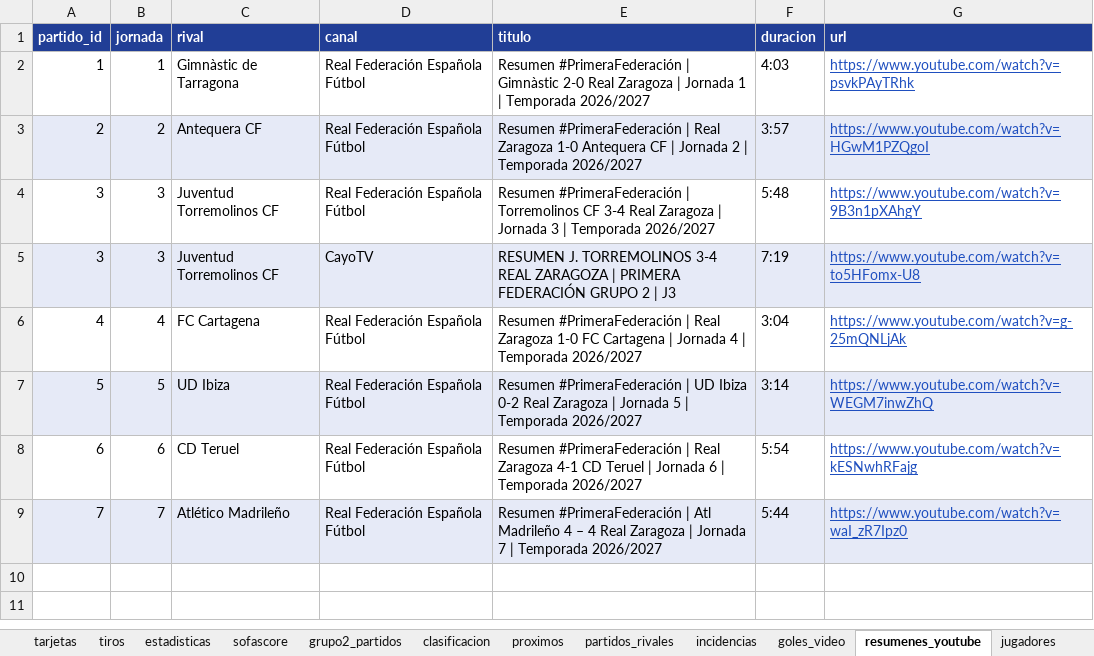
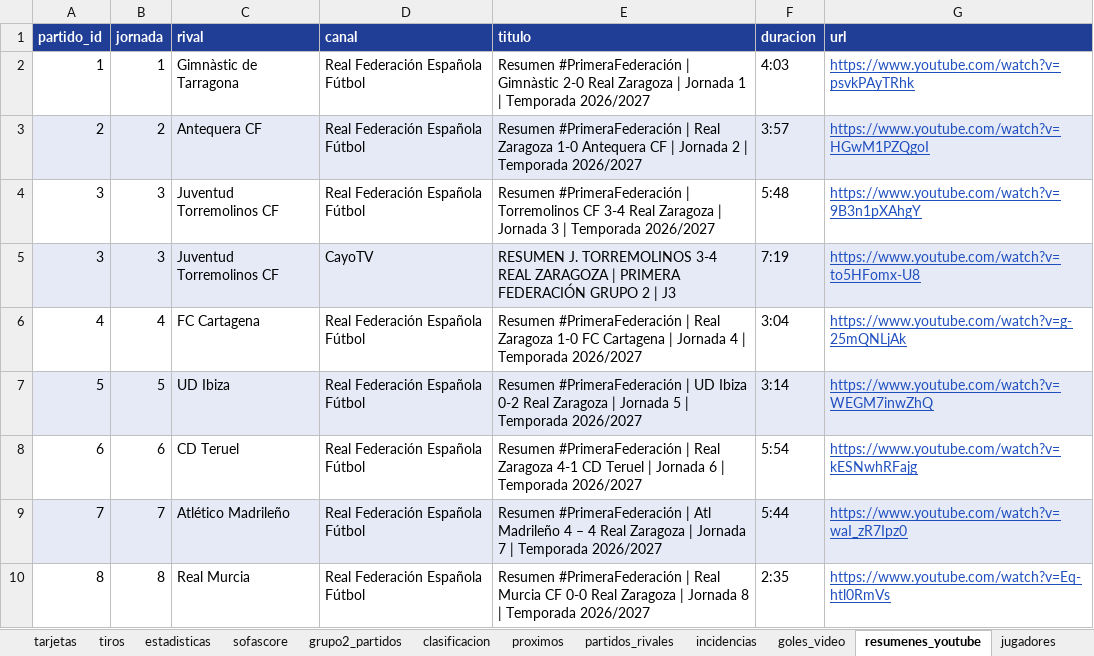
Before and after one commit to lineadepase/lineadepase.github.io, an Excel workbook: analisis/real-zaragoza/datos/tablas/datos_real_zaragoza.xlsx, sheet resumenes_youtube, drawn as a sheet; values as stored, in another font and other column widths than the file's, no borders; the diff names each change by its address in the sheet, - before the commit and + after, or states it on an @@ line.

Commit message:
Jornada 8: análisis visual del resumen oficial

```diff
--- a/analisis/real-zaragoza/datos/tablas/datos_real_zaragoza.xlsx (sheet resumenes_youtube)
+++ b/analisis/real-zaragoza/datos/tablas/datos_real_zaragoza.xlsx (sheet resumenes_youtube)
+row 10: 8 | 8 | Real Murcia | Real Federación Española Fútbol | Resumen #PrimeraFederación | Real Murcia CF 0-0 Real Zaragoza | Jornada 8 | Temporada 2026/2027 | 2:35 | https://www.youtube.com/watch?v=Eq-htl0RmVs
```
Also changed, not shown: sheet incidencias, sheet Léeme, 15 other files.
